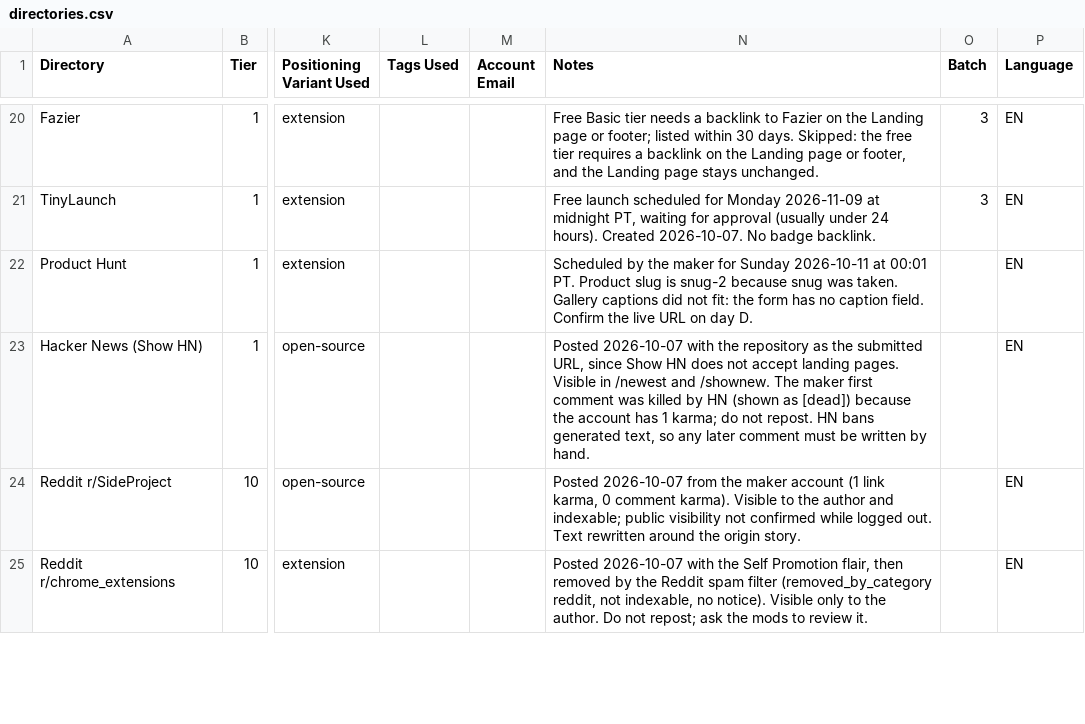
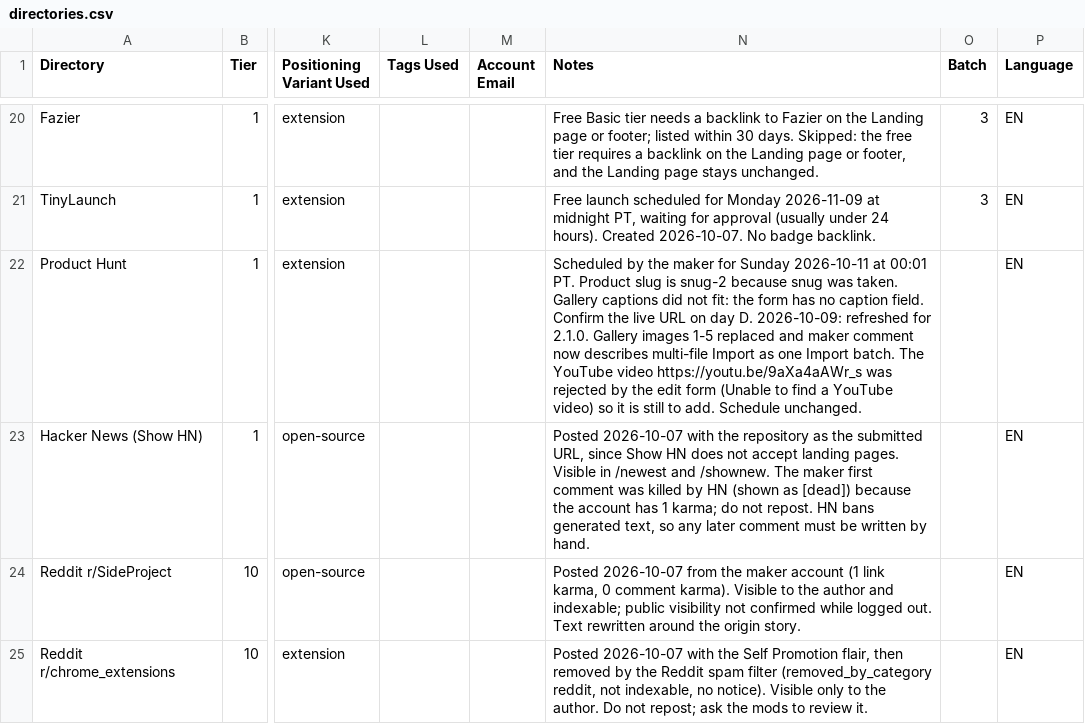
Before and after one commit to AndryOre/snug, a CSV file: docs/launch/directories.csv, drawn as a sheet; only a part is shown, gaps mark what is left out; the diff names each change by its address in the sheet, - before the commit and + after, or states it on an @@ line.

Commit message:
docs: 📝 refresh the Product Hunt draft for 2.1.0 (#193)
- Maker comment names multi-file and dropped-file Import as one Import batch
- Gallery captions 1-4 match the regenerated images
- Added the promo Video line
- Product Hunt row in directories.csv records the refresh and the video the form rejected

Refs: AO-1659

```diff
--- a/docs/launch/directories.csv
+++ b/docs/launch/directories.csv
-N22 (Notes): …day D.
+N22 (Notes): …day D. 2026-10-09: refreshed for 2.1.0. Gallery images 1-5 replaced and maker comment now describes multi-file Import as one Import batch. The YouTube video https://youtu.be/9aXa4aAWr_s was rejected by the edit form (Unable to find a YouTube video) so it is still to add. Schedule unchanged.
```
Also changed, not shown: 1 other file.
